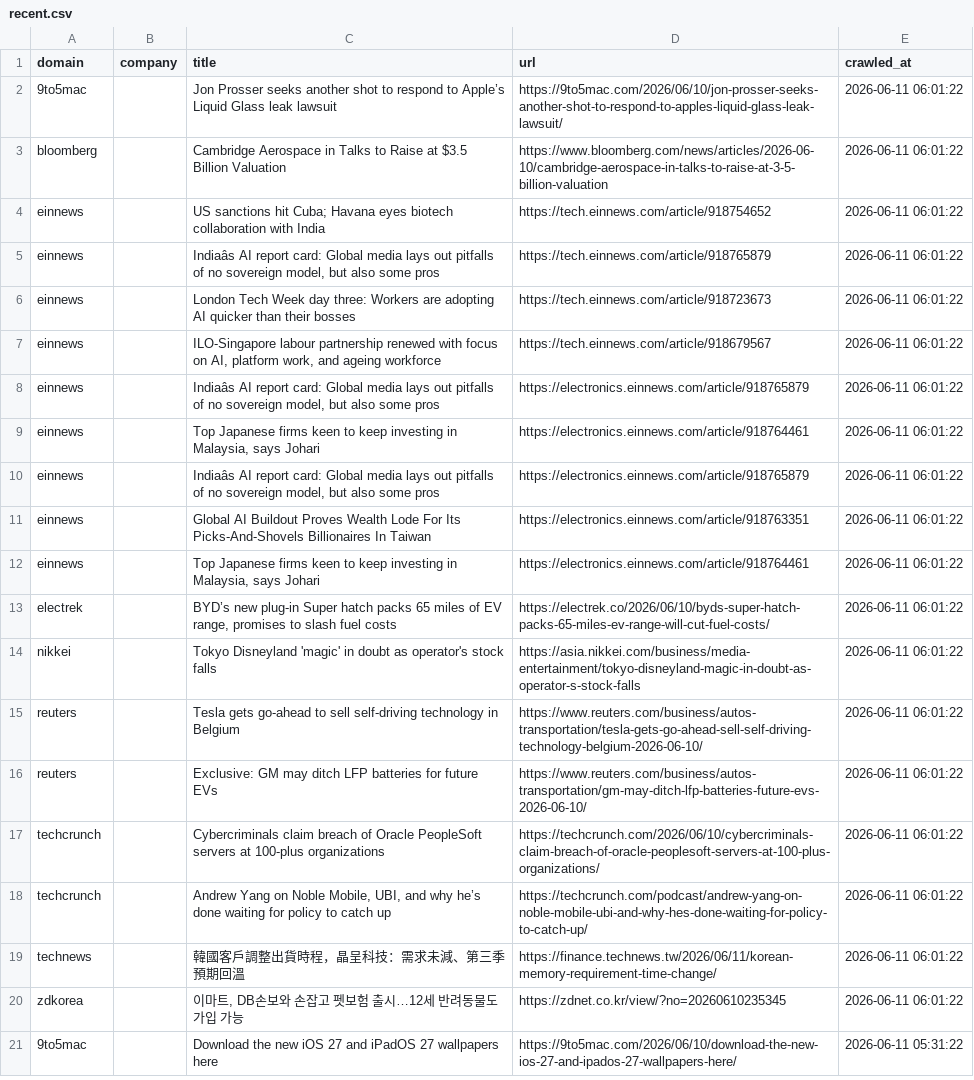
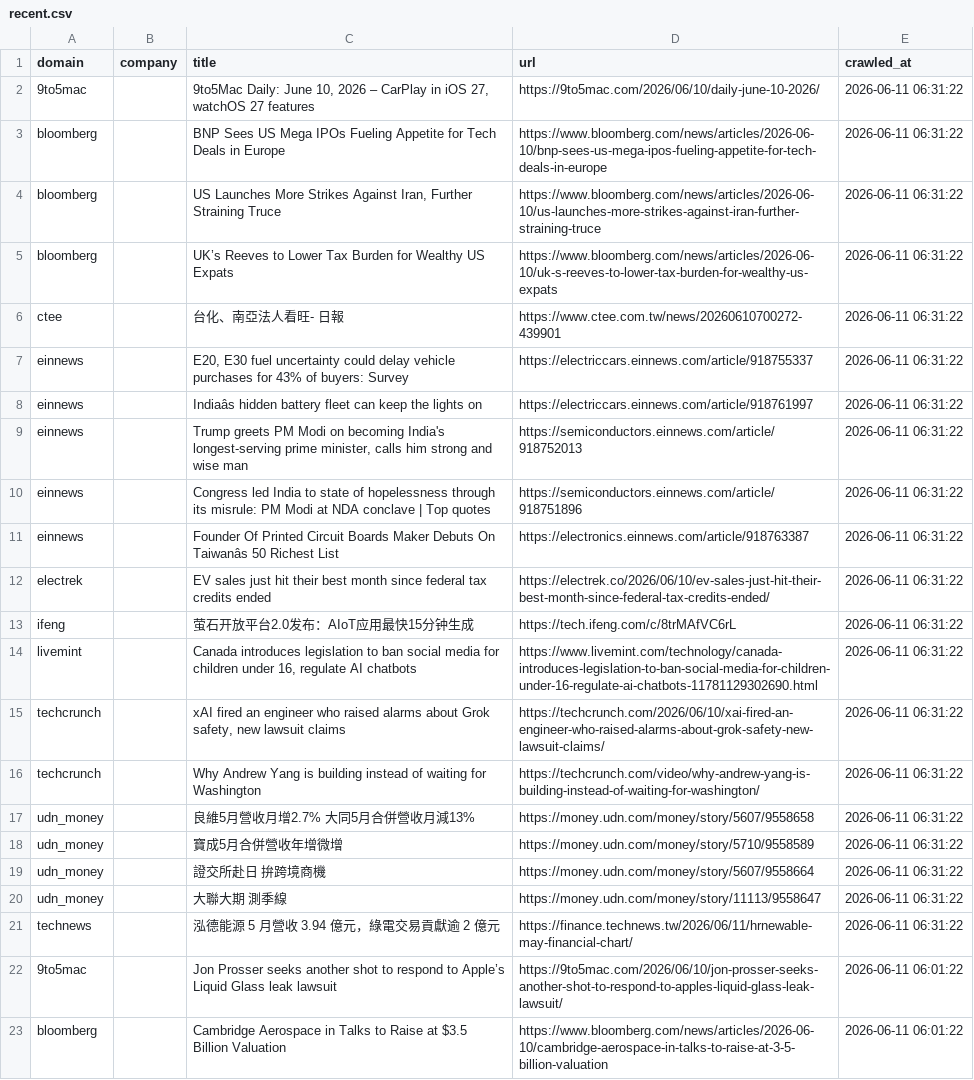
Before and after one commit to levelupup/news_crawler, a CSV file: data/recent.csv, drawn as a sheet; only a part is shown; the shorter side is filled out with more unchanged rows; the diff names each change by its address in the sheet, - before the commit and + after, or states it on an @@ line.

```diff
--- a/data/recent.csv
+++ b/data/recent.csv
+row 2: 9to5mac |  | 9to5Mac Daily: June 10, 2026 – CarPlay in iOS 27, watchOS 27 features | https://9to5mac.com/2026/06/10/daily-june-10-2026/ | 2026-06-11 06:31:22
+row 3: bloomberg |  | BNP Sees US Mega IPOs Fueling Appetite for Tech Deals in Europe | https://www.bloomberg.com/news/articles/2026-06-10/bnp-sees-us-mega-ipos-fueling-appetite-for-tech-deals-in-europe | 2026-06-11 06:31:22
+row 4: bloomberg |  | US Launches More Strikes Against Iran, Further Straining Truce | https://www.bloomberg.com/news/articles/2026-06-10/us-launches-more-strikes-against-iran-further-straining-truce | 2026-06-11 06:31:22
+row 5: bloomberg |  | UK’s Reeves to Lower Tax Burden for Wealthy US Expats | https://www.bloomberg.com/news/articles/2026-06-10/uk-s-reeves-to-lower-tax-burden-for-wealthy-us-expats | 2026-06-11 06:31:22
+row 6: ctee |  | 台化、南亞法人看旺- 日報 | https://www.ctee.com.tw/news/20260610700272-439901 | 2026-06-11 06:31:22
+row 7: einnews |  | E20, E30 fuel uncertainty could delay vehicle purchases for 43% of buyers: Survey | https://electriccars.einnews.com/article/918755337 | 2026-06-11 06:31:22
+row 8: einnews |  | Indiaâs hidden battery fleet can keep the lights on | https://electriccars.einnews.com/article/918761997 | 2026-06-11 06:31:22
+row 9: einnews |  | Trump greets PM Modi on becoming India's longest-serving prime minister, calls him strong and wise man | https://semiconductors.einnews.com/article/918752013 | 2026-06-11 06:31:22
+row 10: einnews |  | Congress led India to state of hopelessness through its misrule: PM Modi at NDA conclave | Top quotes | https://semiconductors.einnews.com/article/918751896 | 2026-06-11 06:31:22
+row 11: einnews |  | Founder Of Printed Circuit Boards Maker Debuts On Taiwanâs 50 Richest List | https://electronics.einnews.com/article/918763387 | 2026-06-11 06:31:22
+row 12: electrek |  | EV sales just hit their best month since federal tax credits ended | https://electrek.co/2026/06/10/ev-sales-just-hit-their-best-month-since-federal-tax-credits-ended/ | 2026-06-11 06:31:22
+row 13: ifeng |  | 萤石开放平台2.0发布：AIoT应用最快15分钟生成 | https://tech.ifeng.com/c/8trMAfVC6rL | 2026-06-11 06:31:22
+row 14: livemint |  | Canada introduces legislation to ban social media for children under 16, regulate AI chatbots | https://www.livemint.com/technology/canada-introduces-legislation-to-ban-social-media-for-children-under-16-regulate-ai-chatbots-11781129302690.html | 2026-06-11 06:31:22
+row 15: techcrunch |  | xAI fired an engineer who raised alarms about Grok safety, new lawsuit claims | https://techcrunch.com/2026/06/10/xai-fired-an-engineer-who-raised-alarms-about-grok-safety-new-lawsuit-claims/ | 2026-06-11 06:31:22
+row 16: techcrunch |  | Why Andrew Yang is building instead of waiting for Washington | https://techcrunch.com/video/why-andrew-yang-is-building-instead-of-waiting-for-washington/ | 2026-06-11 06:31:22
+row 17: udn_money |  | 良維5月營收月增2.7% 大同5月合併營收月減13% | https://money.udn.com/money/story/5607/9558658 | 2026-06-11 06:31:22
+row 18: udn_money |  | 寶成5月合併營收年增微增 | https://money.udn.com/money/story/5710/9558589 | 2026-06-11 06:31:22
+row 19: udn_money |  | 證交所赴日 拚跨境商機 | https://money.udn.com/money/story/5607/9558664 | 2026-06-11 06:31:22
+row 20: udn_money |  | 大聯大期 測季線 | https://money.udn.com/money/story/11113/9558647 | 2026-06-11 06:31:22
+row 21: technews |  | 泓德能源 5 月營收 3.94 億元，綠電交易貢獻逾 2 億元 | https://finance.technews.tw/2026/06/11/hrnewable-may-financial-chart/ | 2026-06-11 06:31:22
```
Also changed, not shown: 6 other files.
